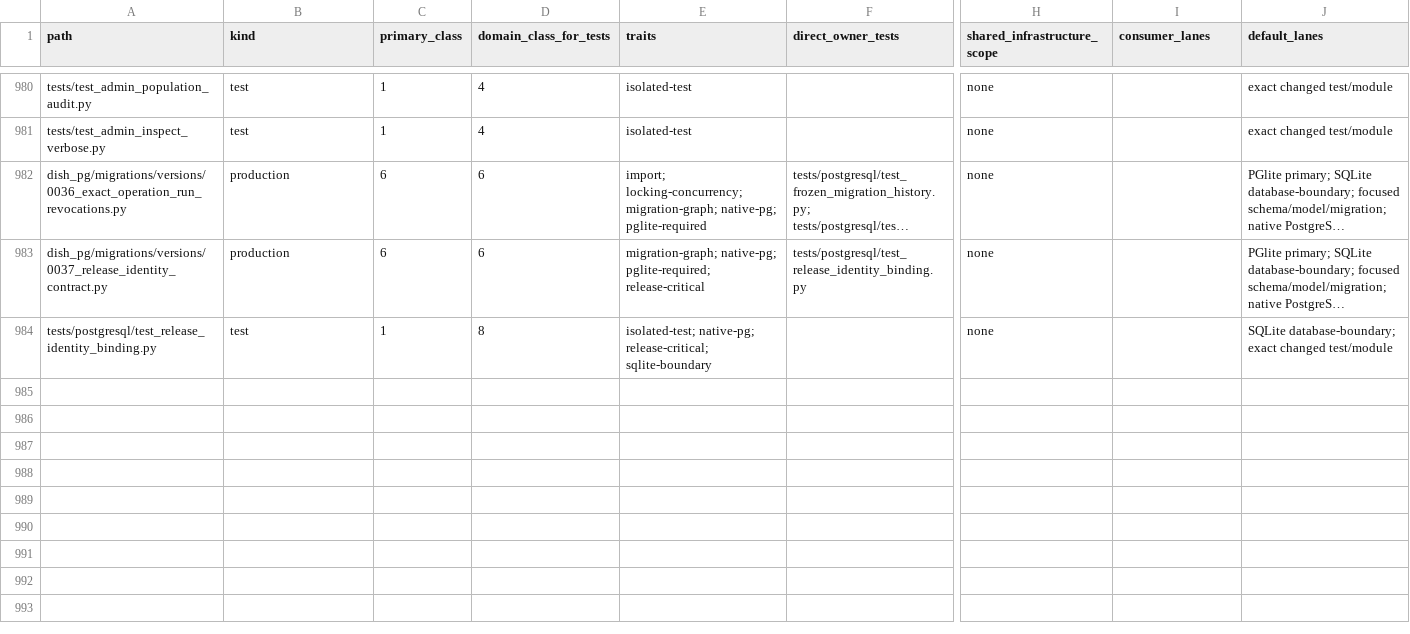
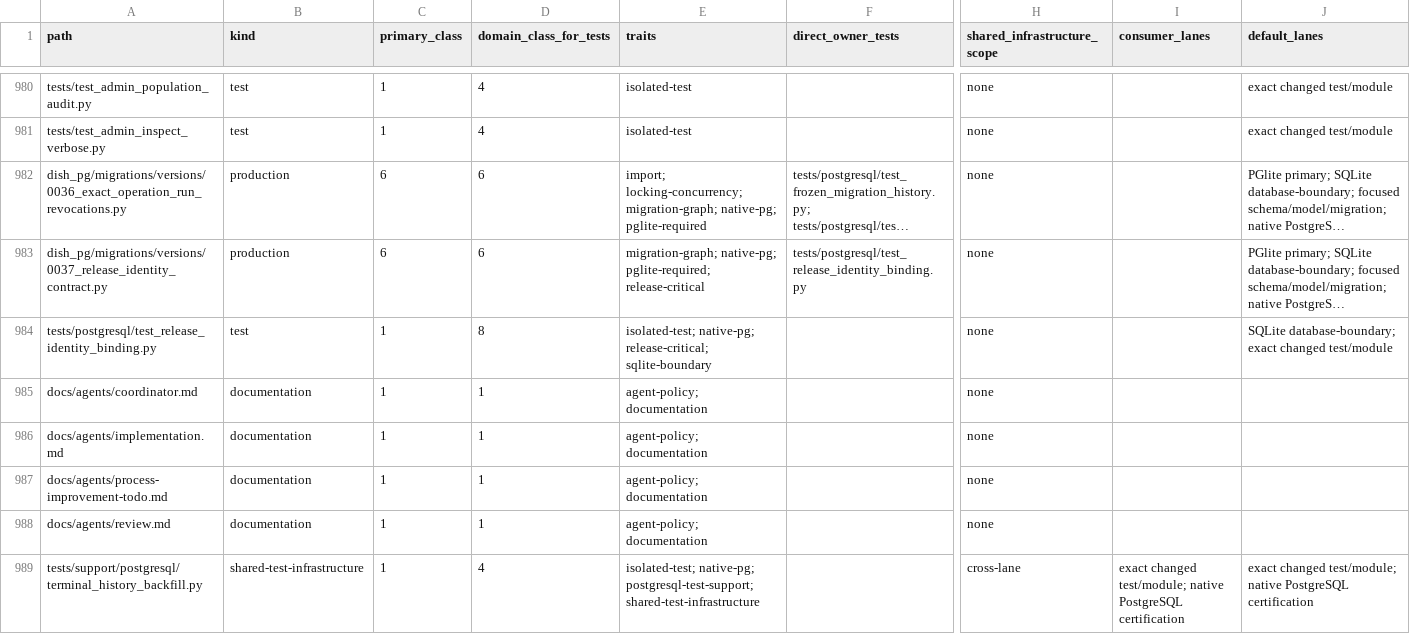
Before and after one commit to marcogallotta/ai-tools, a CSV file: dish/test_selection/ownership.csv, drawn as a sheet; only a part is shown, gaps mark what is left out; long unchanged cells end in …; rows hold the shown columns only; the diff names each change by its address in the sheet, - before the commit and + after, or states it on an @@ line.

Commit message:
tests: repair governed repository contract drift

```diff
--- a/dish/test_selection/ownership.csv
+++ b/dish/test_selection/ownership.csv
+row 985: docs/agents/coordinator.md | documentation | 1 | 1 | agent-policy; documentation |  | none
+row 986: docs/agents/implementation.md | documentation | 1 | 1 | agent-policy; documentation |  | none
+row 987: docs/agents/process-improvement-todo.md | documentation | 1 | 1 | agent-policy; documentation |  | none
+row 988: docs/agents/review.md | documentation | 1 | 1 | agent-policy; documentation |  | none
+row 989: tests/support/postgresql/terminal_history_backfill.py | shared-test-infrastructure | 1 | 4 | isolated-test; native-pg; postgresql-test-support; shared-test-infrastructure |  | cross-lane | exact changed test/module; native PostgreSQL certification | exact changed test/module; native PostgreSQL certification
```
Also changed, not shown: 13 other files.
